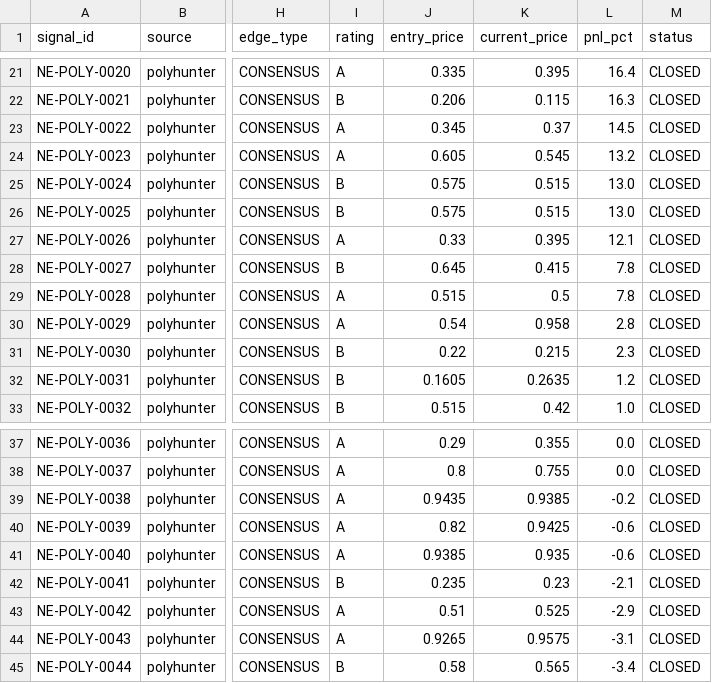
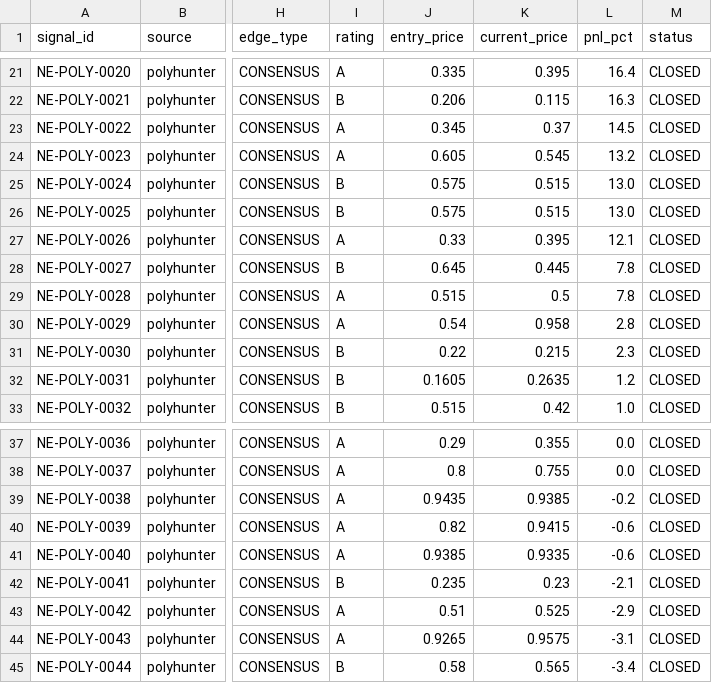
Before and after one commit to IvanMassow/edge-intel, a CSV file: signals.csv, drawn as a sheet; only a part is shown, gaps mark what is left out; the diff names each change by its address in the sheet, - before the commit and + after, or states it on an @@ line.

```diff
--- a/signals.csv
+++ b/signals.csv
-K28 (current_price): 0.415
+K28 (current_price): 0.445
-K40 (current_price): 0.9425
+K40 (current_price): 0.9415
-K41 (current_price): 0.935
+K41 (current_price): 0.9335
```
Also changed, not shown: 8 other files.
